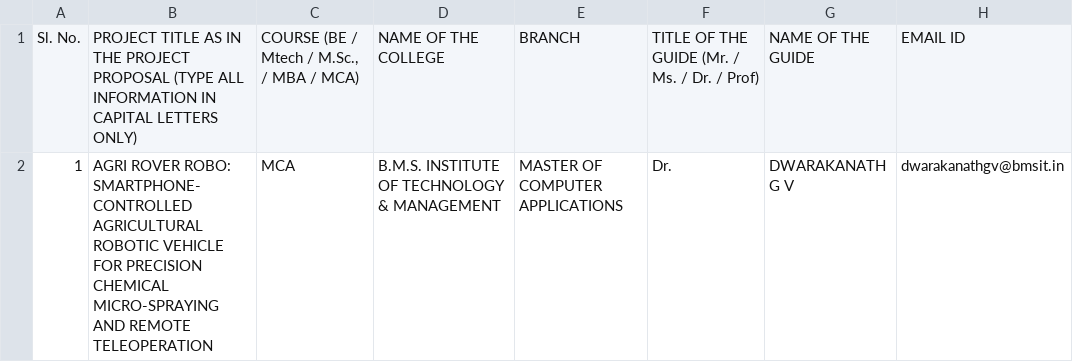
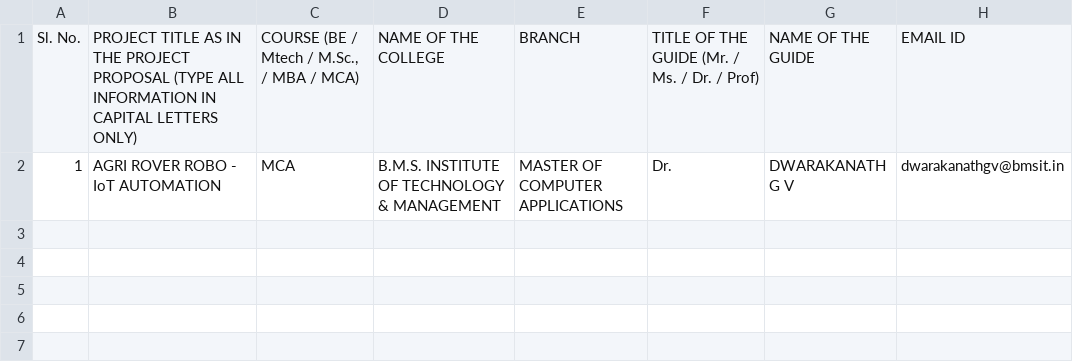
Before and after one commit to thanmaym08/AGRI-ROVER-PHASE-2, a CSV file: 1BY_BMSITM_SPP2026-27_AgriRover_Row.csv, drawn as a sheet; only a part is shown; the diff names each change by its address in the sheet, - before the commit and + after, or states it on an @@ line.

Commit message:
docs: standardize project title to 'Agri Rover Robo - IoT Automation' across all KSCST and BMSITM college documents

```diff
--- a/1BY_BMSITM_SPP2026-27_AgriRover_Row.csv
+++ b/1BY_BMSITM_SPP2026-27_AgriRover_Row.csv
-B2: AGRI ROVER ROBO: SMARTPHONE-CONTROLLED AGRICULTURAL ROBOTIC VEHICLE FOR PRECISION CHEMICAL MICRO-SPRAYING AND REMOTE TELEOPERATION
+B2: AGRI ROVER ROBO - IoT AUTOMATION
```
Also changed, not shown: 16 other files.
